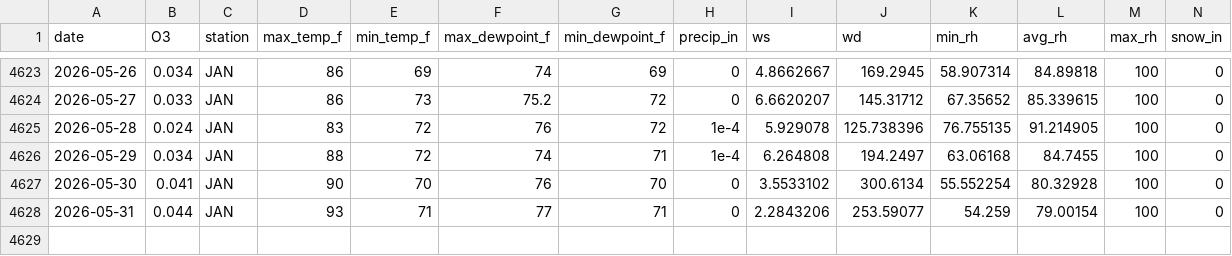
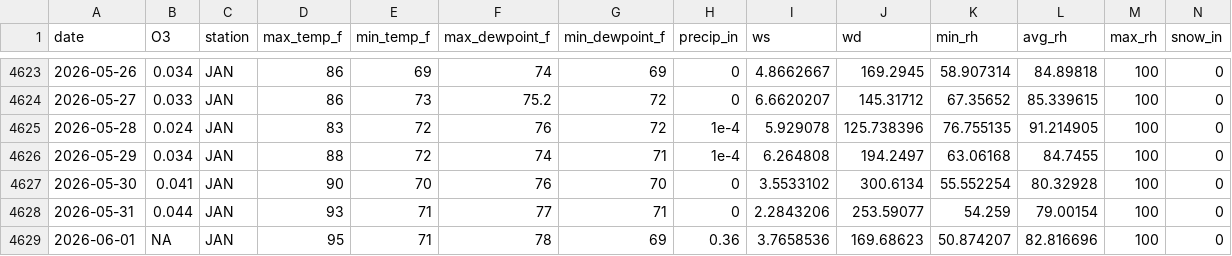
Before and after one commit to Cuevman81/ms-ozone-forecast, a CSV file: r-pipeline/aq_MetDaily_Jackson_NCORE.csv, drawn as a sheet; only a part is shown, gaps mark what is left out; rows hold the shown columns only; the diff names each change by its address in the sheet, - before the commit and + after, or states it on an @@ line.

```diff
--- a/r-pipeline/aq_MetDaily_Jackson_NCORE.csv
+++ b/r-pipeline/aq_MetDaily_Jackson_NCORE.csv
+row 4629: 2026-06-01 | NA | JAN | 95 | 71 | 78 | 69 | 0.36 | 3.7658536 | 169.68623 | 50.874207 | 82.816696 | 100 | 0
```
Also changed, not shown: r-pipeline/aq_MetDaily_Gulfport.csv, r-pipeline/aq_MetDaily_Hinds_CC.csv, 38 other files.
